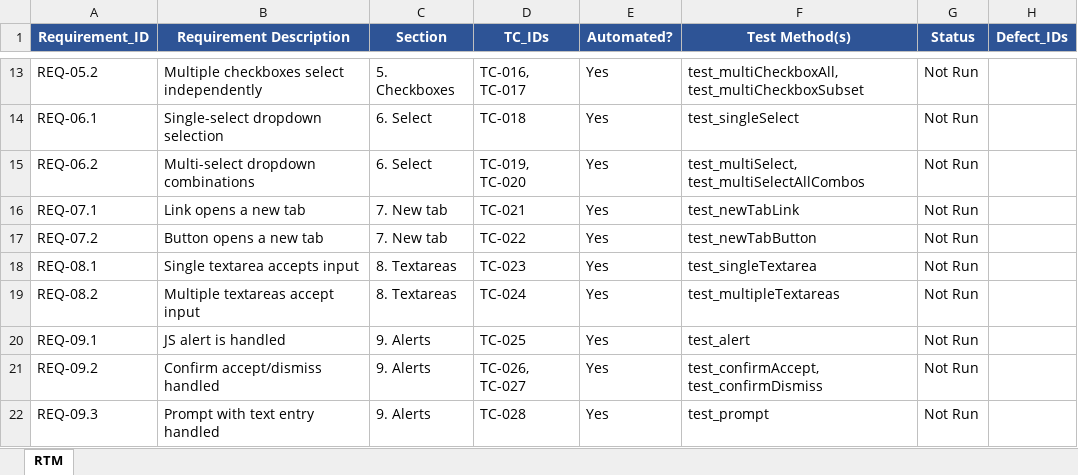
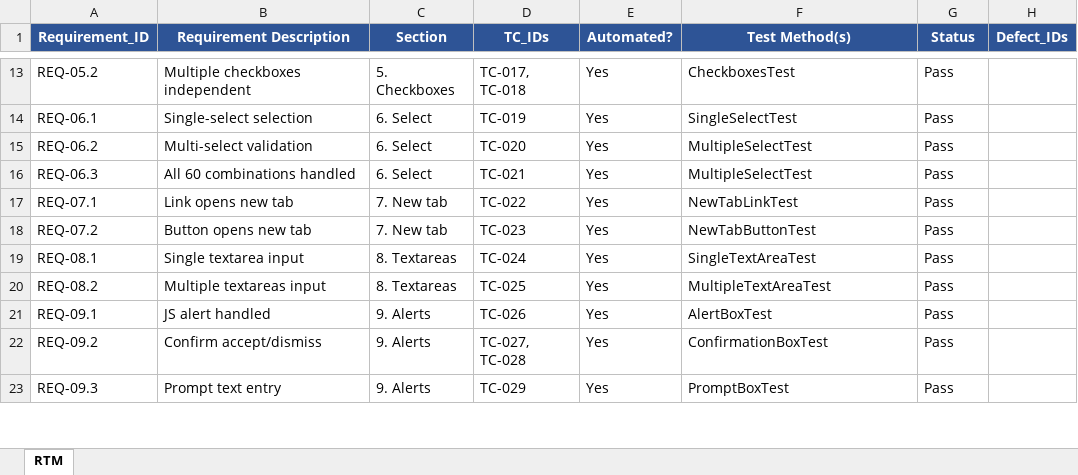
Before and after one commit to Rawad2003/Qa_Practice_Project, an Excel workbook: docs/rtm/RTM_QAPractice.xlsx, sheet RTM, drawn as a sheet; only a part is shown, gaps mark what is left out; values as stored, in another font and other column widths than the file's, no borders; addresses are those after the commit; the diff covers the shown part only; the diff names each change by its address in the sheet, - before the commit and + after, or states it on an @@ line.

```diff
--- a/docs/rtm/RTM_QAPractice.xlsx (sheet RTM)
+++ b/docs/rtm/RTM_QAPractice.xlsx (sheet RTM)
-B13 (Requirement Description): Multiple checkboxes select independently
+B13 (Requirement Description): Multiple checkboxes independent
-D13 (TC_IDs): TC-016, TC-017
+D13 (TC_IDs): TC-017, TC-018
-F13 (Test Method(s)): test_multiCheckboxAll, test_multiCheckboxSubset
+F13 (Test Method(s)): CheckboxesTest
-G13:G15 (Status): Not Run
+G13:G15 (Status): Pass
-B14 (Requirement Description): Single-select dropdown selection
+B14 (Requirement Description): Single-select selection
-D14 (TC_IDs): TC-018
+D14 (TC_IDs): TC-019
-F14 (Test Method(s)): test_singleSelect
+F14 (Test Method(s)): SingleSelectTest
-B15 (Requirement Description): Multi-select dropdown combinations
+B15 (Requirement Description): Multi-select validation
-D15 (TC_IDs): TC-019, TC-020
+D15 (TC_IDs): TC-020
-F15 (Test Method(s)): test_multiSelect, test_multiSelectAllCombos
+F15 (Test Method(s)): MultipleSelectTest
+row 16: REQ-06.3 | All 60 combinations handled | 6. Select | TC-021 | Yes | MultipleSelectTest | Pass
-B17 (Requirement Description): Link opens a new tab
+B17 (Requirement Description): Link opens new tab
-D17 (TC_IDs): TC-021
+D17 (TC_IDs): TC-022
-F17 (Test Method(s)): test_newTabLink
+F17 (Test Method(s)): NewTabLinkTest
-G17:G23 (Status): Not Run
+G17:G23 (Status): Pass
-B18 (Requirement Description): Button opens a new tab
+B18 (Requirement Description): Button opens new tab
-D18 (TC_IDs): TC-022
+D18 (TC_IDs): TC-023
-F18 (Test Method(s)): test_newTabButton
+F18 (Test Method(s)): NewTabButtonTest
-B19 (Requirement Description): Single textarea accepts input
+B19 (Requirement Description): Single textarea input
-D19 (TC_IDs): TC-023
+D19 (TC_IDs): TC-024
-F19 (Test Method(s)): test_singleTextarea
+F19 (Test Method(s)): SingleTextAreaTest
-B20 (Requirement Description): Multiple textareas accept input
+B20 (Requirement Description): Multiple textareas input
-D20 (TC_IDs): TC-024
+D20 (TC_IDs): TC-025
-F20 (Test Method(s)): test_multipleTextareas
+F20 (Test Method(s)): MultipleTextAreaTest
-B21 (Requirement Description): JS alert is handled
+B21 (Requirement Description): JS alert handled
-D21 (TC_IDs): TC-025
+D21 (TC_IDs): TC-026
-F21 (Test Method(s)): test_alert
+F21 (Test Method(s)): AlertBoxTest
-B22 (Requirement Description): Confirm accept/dismiss handled
+B22 (Requirement Description): Confirm accept/dismiss
-D22 (TC_IDs): TC-026, TC-027
+D22 (TC_IDs): TC-027, TC-028
-F22 (Test Method(s)): test_confirmAccept, test_confirmDismiss
+F22 (Test Method(s)): ConfirmationBoxTest
-B23 (Requirement Description): Prompt with text entry handled
+B23 (Requirement Description): Prompt text entry
-D23 (TC_IDs): TC-028
+D23 (TC_IDs): TC-029
-F23 (Test Method(s)): test_prompt
+F23 (Test Method(s)): PromptBoxTest
```
Also changed, not shown: 3 added rows, 114 edited cells and cell formats elsewhere in this sheet, formulas that keep their value, docs/bug-report/BugReport_QAPractice.xlsx, docs/test-cases/TestCases_QAPractice.xlsx, 1 other file.
